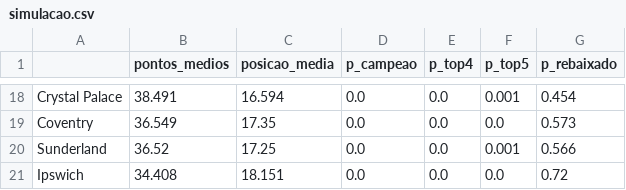
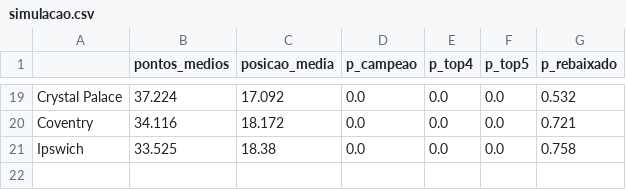
Before and after one commit to sergiosinibaldisales-art/Guess_premier_league_Teams, a CSV file: pl-big6-2627/data/processed/simulacao.csv, drawn as a sheet; only a part is shown, gaps mark what is left out; removed rows and columns are numbered as before the commit, all else as after; the diff covers the shown part only; the diff names each change by its address in the sheet, - before the commit and + after, or states it on an @@ line.

```diff
--- a/pl-big6-2627/data/processed/simulacao.csv
+++ b/pl-big6-2627/data/processed/simulacao.csv
-B19 (pontos_medios): 38.491
+B19 (pontos_medios): 37.224
-C19 (posicao_media): 16.594
+C19 (posicao_media): 17.092
-F19 (p_top5): 0.001
+F19 (p_top5): 0.0
-G19 (p_rebaixado): 0.454
+G19 (p_rebaixado): 0.532
-B20 (pontos_medios): 36.549
+B20 (pontos_medios): 34.116
-C20 (posicao_media): 17.35
+C20 (posicao_media): 18.172
-G20 (p_rebaixado): 0.573
+G20 (p_rebaixado): 0.721
-row 20: Sunderland | 36.52 | 17.25 | 0.0 | 0.0 | 0.001 | 0.566
-B21 (pontos_medios): 34.408
+B21 (pontos_medios): 33.525
-C21 (posicao_media): 18.151
+C21 (posicao_media): 18.38
-G21 (p_rebaixado): 0.72
+G21 (p_rebaixado): 0.758
```
Also changed, not shown: 5 added rows, 4 removed rows and 59 edited cells elsewhere in this file, pl-big6-2627/data/processed/forcas.csv, pl-big6-2627/data/processed/forcas_escanteios.csv, 3 other files.
